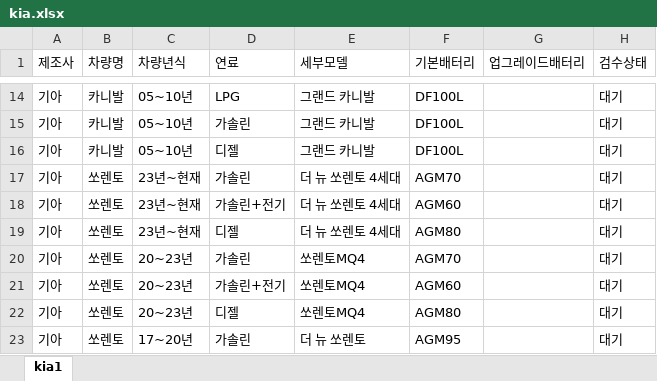
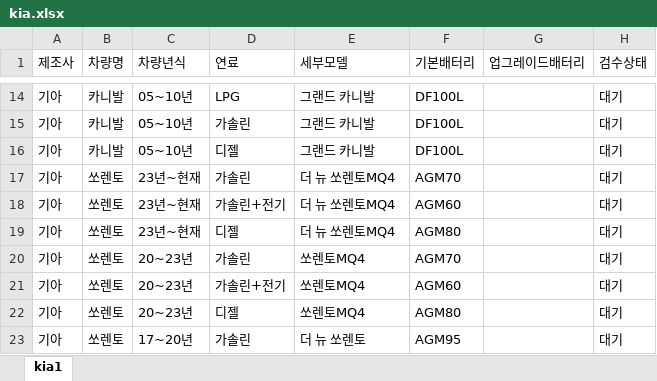
Before and after one commit to kangeol/ildeung-battery-v1, an Excel workbook: master-db/kia.xlsx, sheet kia1, drawn as a sheet; only a part is shown, gaps mark what is left out; values as stored, in another font and other column widths than the file's, no borders; the diff covers the shown part only; the diff names each change by its address in the sheet, - before the commit and + after, or states it on an @@ line.

```diff
--- a/master-db/kia.xlsx (sheet kia1)
+++ b/master-db/kia.xlsx (sheet kia1)
-E17:E19 (세부모델): 더 뉴 쏘렌토 4세대
+E17:E19 (세부모델): 더 뉴 쏘렌토MQ4
```
Also changed, not shown: 19 edited cells elsewhere in this sheet, master-db/hyundai.xlsx, 3 other files.
